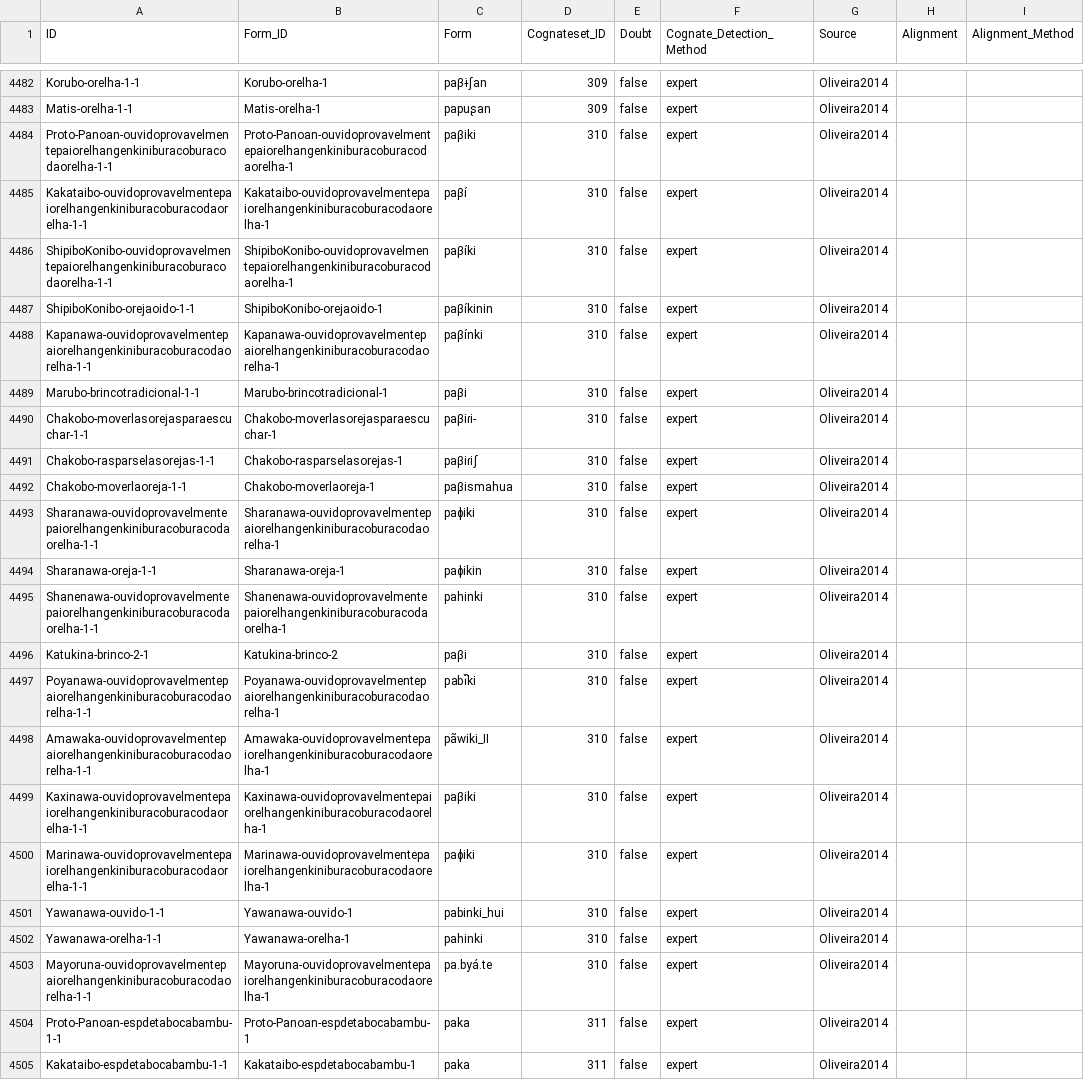
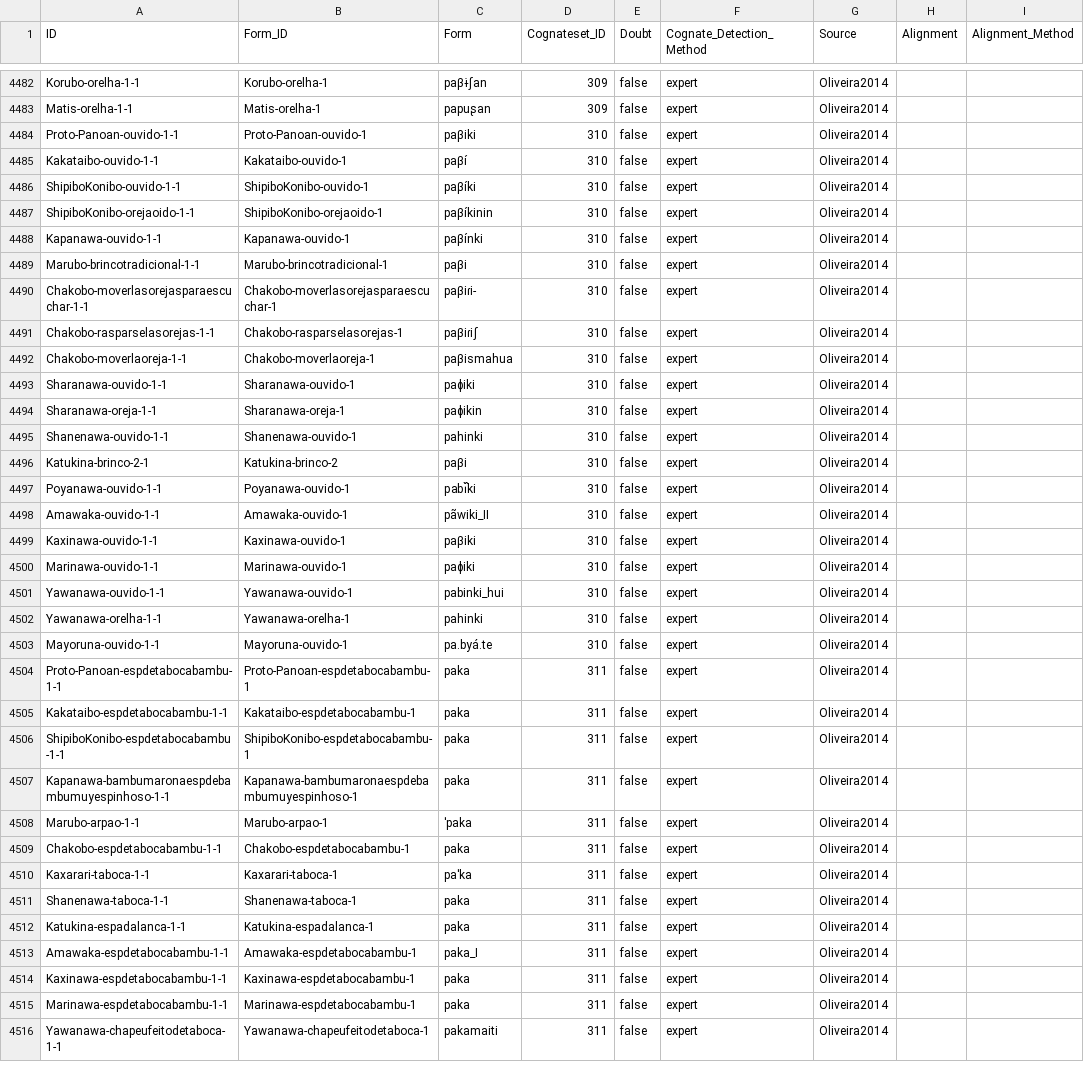
Before and after one commit to pano-takanan-history/oliveiraprotopanoan, a CSV file: cldf/cognates.csv, drawn as a sheet; only a part is shown, gaps mark what is left out; the shorter side is filled out with more unchanged rows; the diff covers the shown part only; the diff names each change by its address in the sheet, - before the commit and + after, or states it on an @@ line.

```diff
--- a/cldf/cognates.csv
+++ b/cldf/cognates.csv
-A4484 (ID): Proto-Panoan-ouvidoprovavelmentepaiorelhangenkiniburacoburacodaorelha-1-1
+A4484 (ID): Proto-Panoan-ouvido-1-1
-B4484 (Form_ID): Proto-Panoan-ouvidoprovavelmentepaiorelhangenkiniburacoburacodaorelha-1
+B4484 (Form_ID): Proto-Panoan-ouvido-1
-A4485 (ID): Kakataibo-ouvidoprovavelmentepaiorelhangenkiniburacoburacodaorelha-1-1
+A4485 (ID): Kakataibo-ouvido-1-1
-B4485 (Form_ID): Kakataibo-ouvidoprovavelmentepaiorelhangenkiniburacoburacodaorelha-1
+B4485 (Form_ID): Kakataibo-ouvido-1
-A4486 (ID): ShipiboKonibo-ouvidoprovavelmentepaiorelhangenkiniburacoburacodaorelha-1-1
+A4486 (ID): ShipiboKonibo-ouvido-1-1
-B4486 (Form_ID): ShipiboKonibo-ouvidoprovavelmentepaiorelhangenkiniburacoburacodaorelha-1
+B4486 (Form_ID): ShipiboKonibo-ouvido-1
-A4488 (ID): Kapanawa-ouvidoprovavelmentepaiorelhangenkiniburacoburacodaorelha-1-1
+A4488 (ID): Kapanawa-ouvido-1-1
-B4488 (Form_ID): Kapanawa-ouvidoprovavelmentepaiorelhangenkiniburacoburacodaorelha-1
+B4488 (Form_ID): Kapanawa-ouvido-1
-A4493 (ID): Sharanawa-ouvidoprovavelmentepaiorelhangenkiniburacoburacodaorelha-1-1
+A4493 (ID): Sharanawa-ouvido-1-1
-B4493 (Form_ID): Sharanawa-ouvidoprovavelmentepaiorelhangenkiniburacoburacodaorelha-1
+B4493 (Form_ID): Sharanawa-ouvido-1
-A4495 (ID): Shanenawa-ouvidoprovavelmentepaiorelhangenkiniburacoburacodaorelha-1-1
+A4495 (ID): Shanenawa-ouvido-1-1
-B4495 (Form_ID): Shanenawa-ouvidoprovavelmentepaiorelhangenkiniburacoburacodaorelha-1
+B4495 (Form_ID): Shanenawa-ouvido-1
-A4497 (ID): Poyanawa-ouvidoprovavelmentepaiorelhangenkiniburacoburacodaorelha-1-1
+A4497 (ID): Poyanawa-ouvido-1-1
-B4497 (Form_ID): Poyanawa-ouvidoprovavelmentepaiorelhangenkiniburacoburacodaorelha-1
+B4497 (Form_ID): Poyanawa-ouvido-1
-A4498 (ID): Amawaka-ouvidoprovavelmentepaiorelhangenkiniburacoburacodaorelha-1-1
+A4498 (ID): Amawaka-ouvido-1-1
-B4498 (Form_ID): Amawaka-ouvidoprovavelmentepaiorelhangenkiniburacoburacodaorelha-1
+B4498 (Form_ID): Amawaka-ouvido-1
-A4499 (ID): Kaxinawa-ouvidoprovavelmentepaiorelhangenkiniburacoburacodaorelha-1-1
+A4499 (ID): Kaxinawa-ouvido-1-1
-B4499 (Form_ID): Kaxinawa-ouvidoprovavelmentepaiorelhangenkiniburacoburacodaorelha-1
+B4499 (Form_ID): Kaxinawa-ouvido-1
-A4500 (ID): Marinawa-ouvidoprovavelmentepaiorelhangenkiniburacoburacodaorelha-1-1
+A4500 (ID): Marinawa-ouvido-1-1
-B4500 (Form_ID): Marinawa-ouvidoprovavelmentepaiorelhangenkiniburacoburacodaorelha-1
+B4500 (Form_ID): Marinawa-ouvido-1
-A4503 (ID): Mayoruna-ouvidoprovavelmentepaiorelhangenkiniburacoburacodaorelha-1-1
+A4503 (ID): Mayoruna-ouvido-1-1
-B4503 (Form_ID): Mayoruna-ouvidoprovavelmentepaiorelhangenkiniburacoburacodaorelha-1
+B4503 (Form_ID): Mayoruna-ouvido-1
```
Also changed, not shown: 70 edited cells elsewhere in this file, etc/proto_concepts.tsv, raw/parse/source_replacements.tsv, 17 other files.
